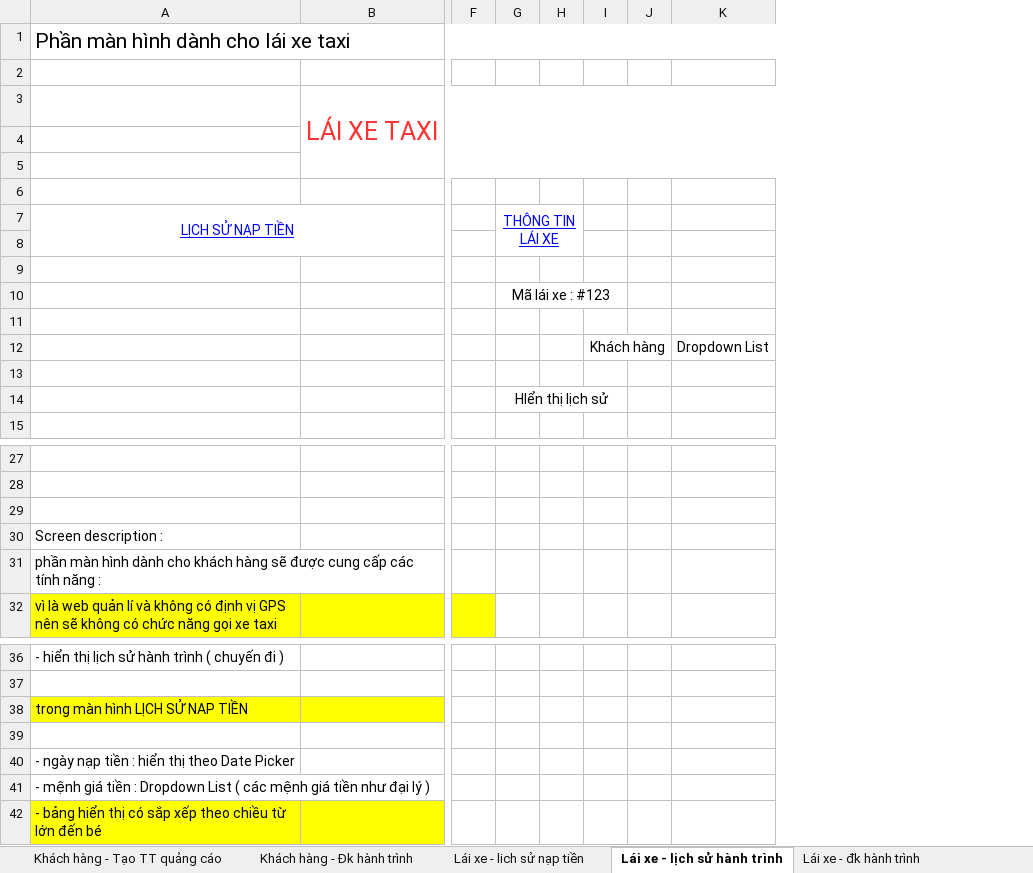
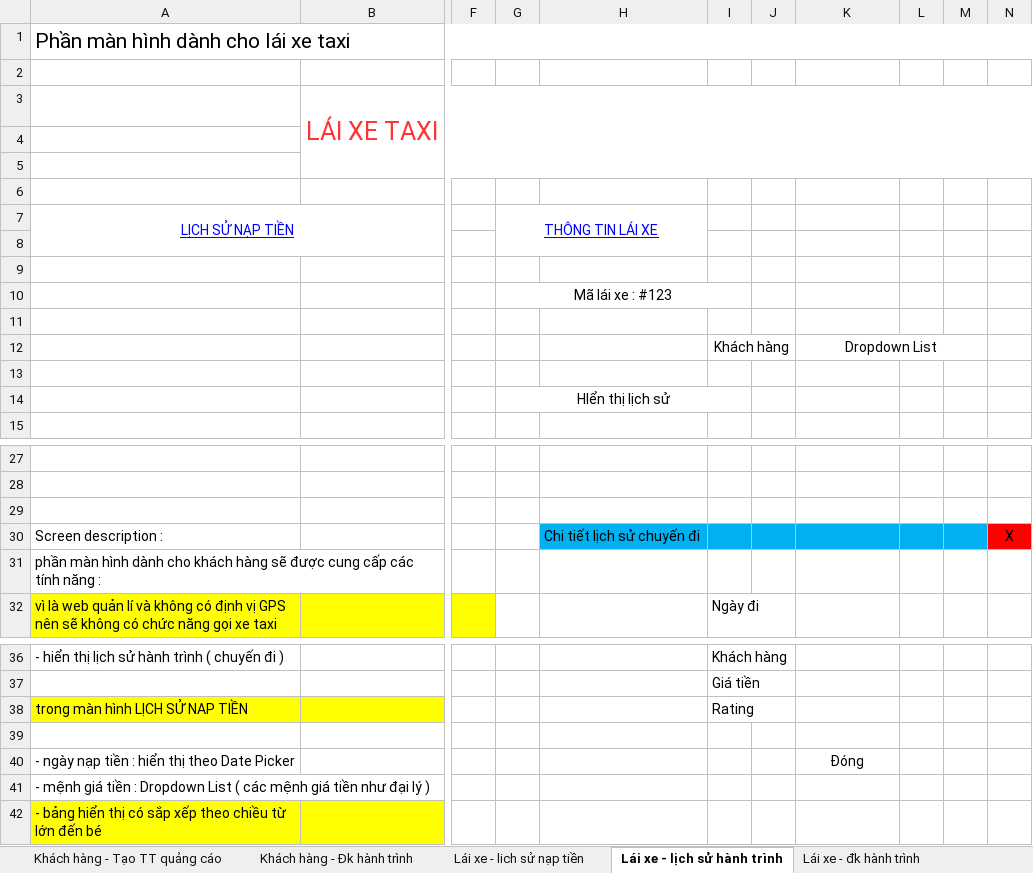
Before and after one commit to sangnvus/tns-project, an Excel workbook: References/Templates/Web MockUp/WEB_MockUp ver 1.2.xlsx, sheet Lái xe - lịch sử hành trình, drawn as a sheet; only a part is shown, gaps mark what is left out; values as stored, in another font and other column widths than the file's, no borders; removed rows and columns are numbered as before the commit, all else as after; the diff names each change by its address in the sheet, - before the commit and + after, or states it on an @@ line.

```diff
--- a/References/Templates/Web MockUp/WEB_MockUp ver 1.2.xlsx (sheet Lái xe - lịch sử hành trình)
+++ b/References/Templates/Web MockUp/WEB_MockUp ver 1.2.xlsx (sheet Lái xe - lịch sử hành trình)
-column H, empty
-column I, row 12: Khách hàng
+column H, row 30: Chi tiết lịch sử chuyến đi
+column I, row 12: Khách hàng; row 32: Ngày đi; rows 36-38: Khách hàng | Giá tiền | Rating
+column L, empty
+column M, empty
+column N, row 30: X
+K12:M12 merged
-J30:K30 fill: none
+J30:K30 fill: #00B0F0
-K40: (empty)
+K40: Đóng
```
Also changed, not shown: sheet Khách hàng - lịch sử hành trình, sheet Khách hàng - Đk hành trình, sheet Lái xe - đk hành trình, sheet Lái xe - TT lái xe, sheet Khách hàng - TT khách hàng, sheet Khách hàng - Đặt lịch taxi, 1 more sheet.
